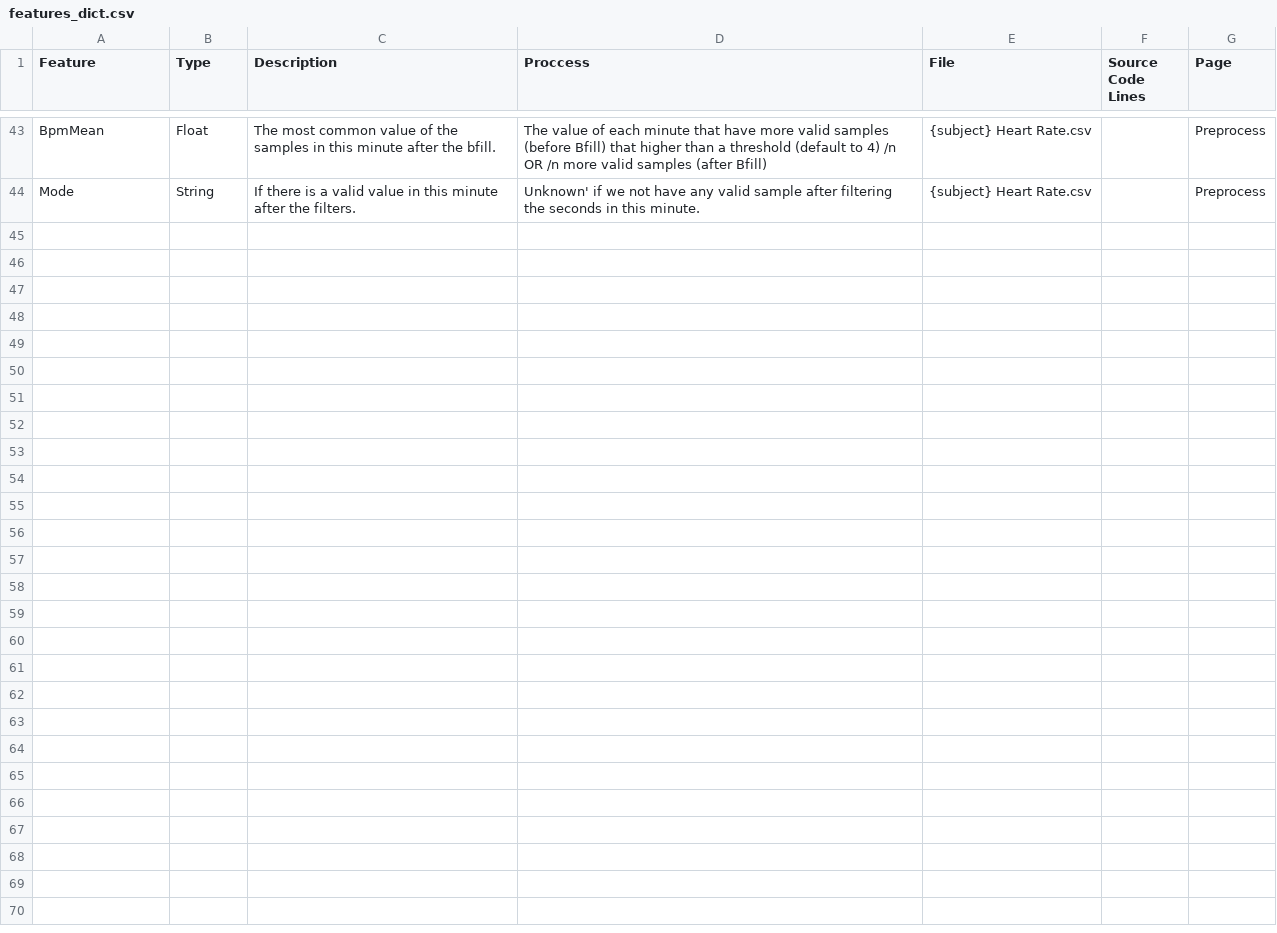
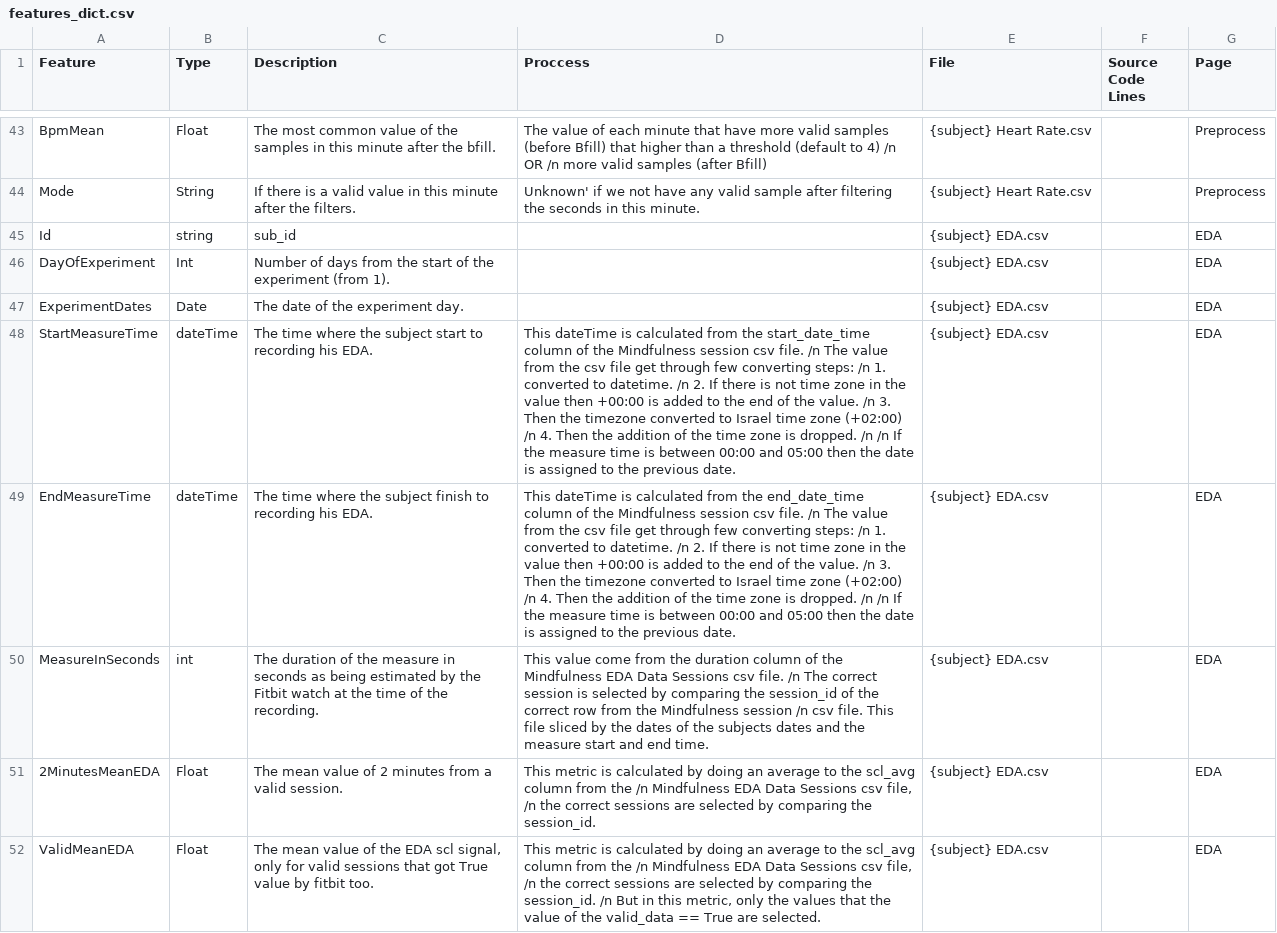
Before and after one commit to edenede2/FITBITutorial, a CSV file: pages/features_dict.csv, drawn as a sheet; only a part is shown, gaps mark what is left out; the diff covers the shown part only; the diff names each change by its address in the sheet, - before the commit and + after, or states it on an @@ line.

Commit message:
add features

```diff
--- a/pages/features_dict.csv
+++ b/pages/features_dict.csv
+row 45: Id | string | sub_id |  | {subject} EDA.csv |  | EDA
+row 46: DayOfExperiment | Int | Number of days from the start of the experiment (from 1). |  | {subject} EDA.csv |  | EDA
+row 47: ExperimentDates | Date | The date of the experiment day. |  | {subject} EDA.csv |  | EDA
+row 48: StartMeasureTime | dateTime | The time where the subject start to recording his EDA. | This dateTime is calculated from the start_date_time column of the Mindfulness session csv file. /n The value from the csv file get through few converting steps: /n 1. converted to datetime. /n 2. If there is not time zone in the value then +00:00 is added to the end of the value. /n 3. Then the timezone converted to Israel time zone (+02:00) /n 4. Then the addition of the time zone is dropped. /n /n If the measure time is between 00:00 and 05:00 then the date is assigned to the previous date. | {subject} EDA.csv |  | EDA
+row 49: EndMeasureTime | dateTime | The time where the subject finish to recording his EDA. | This dateTime is calculated from the end_date_time column of the Mindfulness session csv file. /n The value from the csv file get through few converting steps: /n 1. converted to datetime. /n 2. If there is not time zone in the value then +00:00 is added to the end of the value. /n 3. Then the timezone converted to Israel time zone (+02:00) /n 4. Then the addition of the time zone is dropped. /n /n If the measure time is between 00:00 and 05:00 then the date is assigned to the previous date. | {subject} EDA.csv |  | EDA
+row 50: MeasureInSeconds | int | The duration of the measure in seconds as being estimated by the Fitbit watch at the time of the recording. | This value come from the duration column of the Mindfulness EDA Data Sessions csv file. /n The correct session is selected by comparing the session_id of the correct row from the Mindfulness session /n csv file. This file sliced by the dates of the subjects dates and the measure start and end time. | {subject} EDA.csv |  | EDA
+row 51: 2MinutesMeanEDA | Float | The mean value of 2 minutes from a valid session. | This metric is calculated by doing an average to the scl_avg column from the /n Mindfulness EDA Data Sessions csv file, /n the correct sessions are selected by comparing the session_id. | {subject} EDA.csv |  | EDA
+row 52: ValidMeanEDA | Float | The mean value of the EDA scl signal, only for valid sessions that got True value by fitbit too. | This metric is calculated by doing an average to the scl_avg column from the /n Mindfulness EDA Data Sessions csv file, /n the correct sessions are selected by comparing the session_id. /n But in this metric, only the values that the value of the valid_data == True are selected. | {subject} EDA.csv |  | EDA
```
Also changed, not shown: 8 added rows elsewhere in this file.
